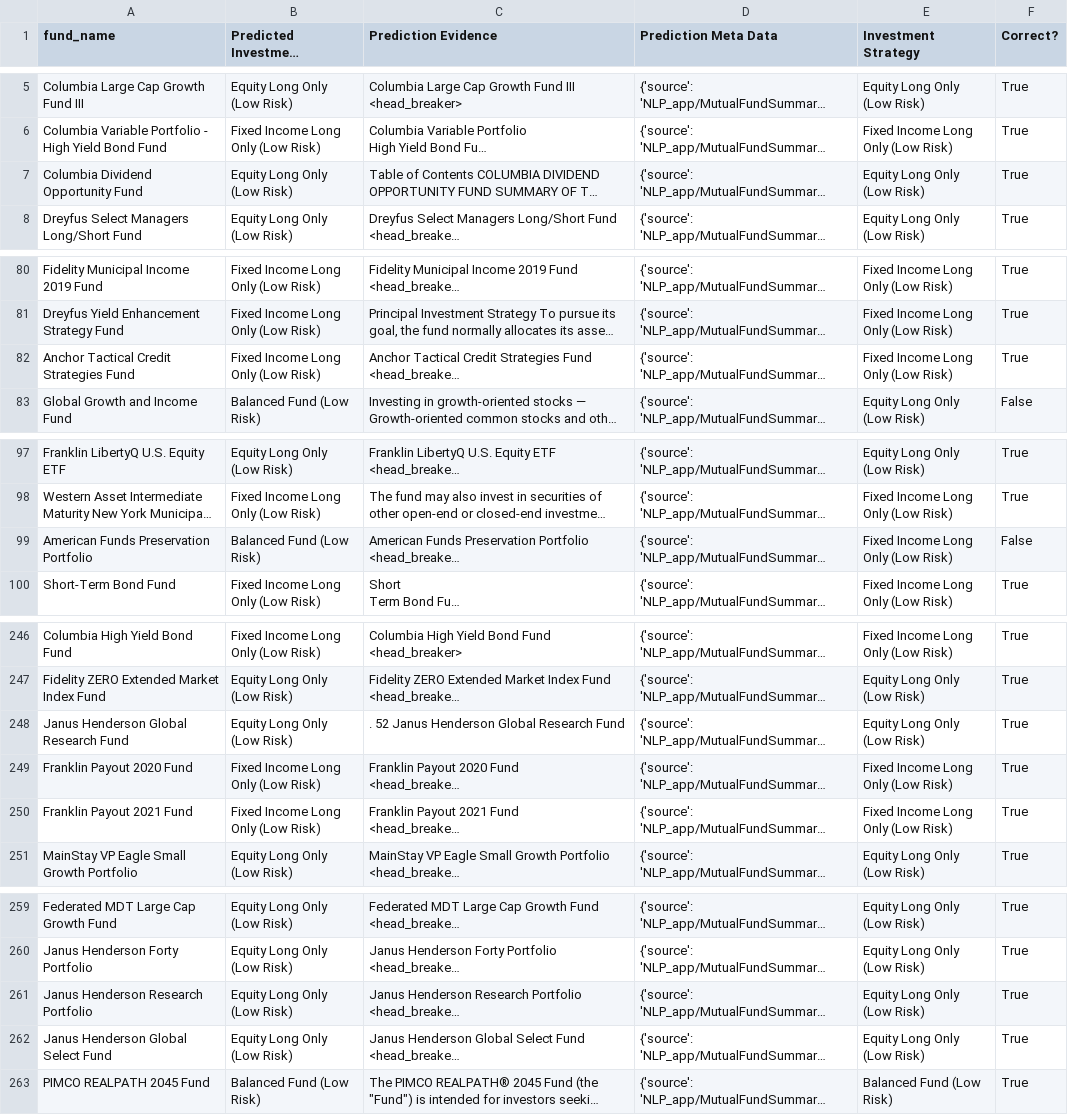
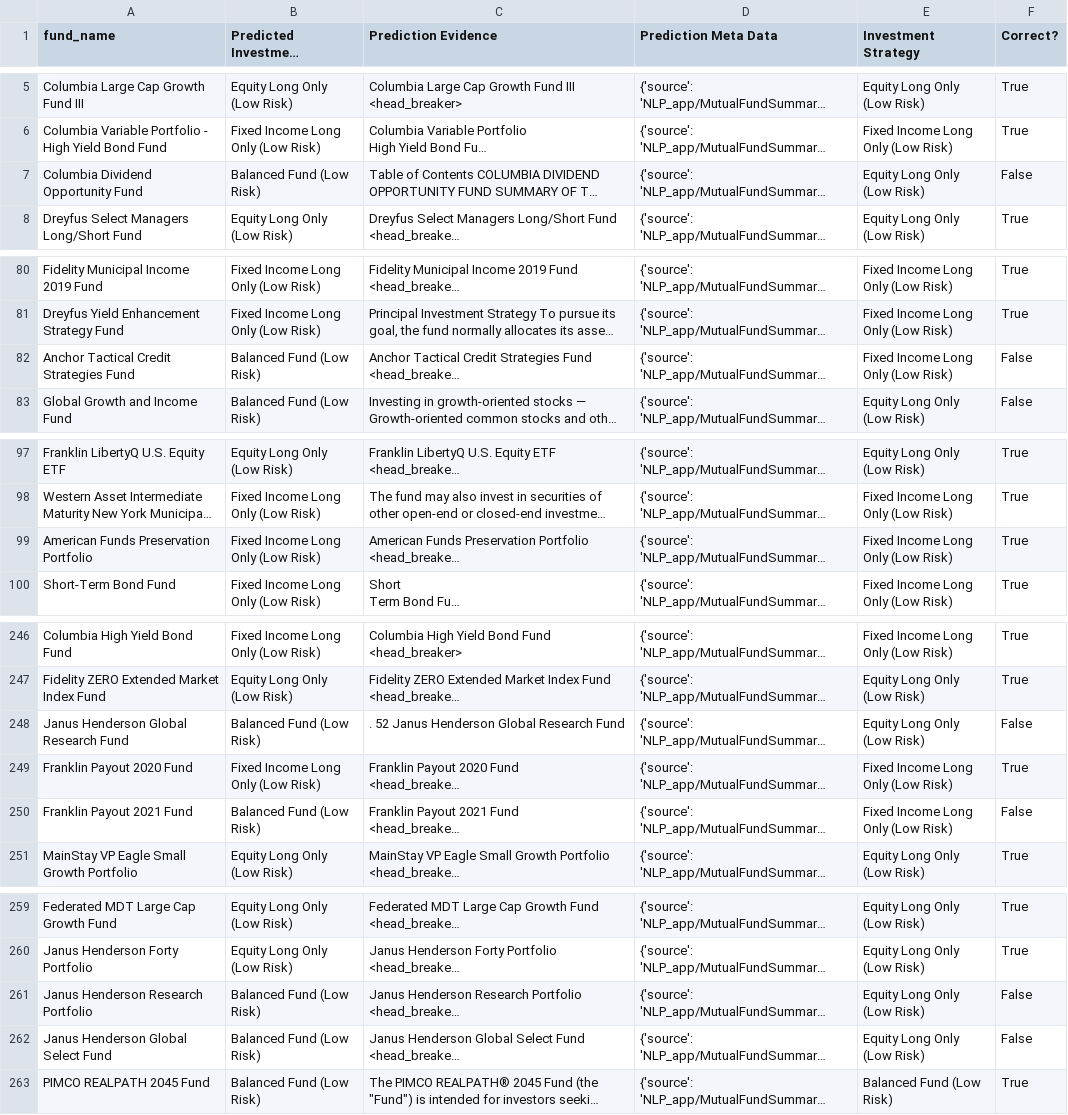
Before and after one commit to jlopes3/MF815_Project, a CSV file: rag_predictions.csv, drawn as a sheet; only a part is shown, gaps mark what is left out; long unchanged cells end in …; the diff covers the shown part only; the diff names each change by its address in the sheet, - before the commit and + after, or states it on an @@ line.

```diff
--- a/rag_predictions.csv
+++ b/rag_predictions.csv
-B7 (Predicted Investment Strategy): Equity Long Only (Low Risk)
+B7 (Predicted Investment Strategy): Balanced Fund (Low Risk)
-F7 (Correct?): True
+F7 (Correct?): False
-B82 (Predicted Investment Strategy): Fixed Income Long Only (Low Risk)
+B82 (Predicted Investment Strategy): Balanced Fund (Low Risk)
-F82 (Correct?): True
+F82 (Correct?): False
-B99 (Predicted Investment Strategy): Balanced Fund (Low Risk)
+B99 (Predicted Investment Strategy): Fixed Income Long Only (Low Risk)
-F99 (Correct?): False
+F99 (Correct?): True
-B248 (Predicted Investment Strategy): Equity Long Only (Low Risk)
+B248 (Predicted Investment Strategy): Balanced Fund (Low Risk)
-F248 (Correct?): True
+F248 (Correct?): False
-B250 (Predicted Investment Strategy): Fixed Income Long Only (Low Risk)
+B250 (Predicted Investment Strategy): Balanced Fund (Low Risk)
-F250 (Correct?): True
+F250 (Correct?): False
-B261:B262 (Predicted Investment Strategy): Equity Long Only (Low Risk)
+B261:B262 (Predicted Investment Strategy): Balanced Fund (Low Risk)
-F261:F262 (Correct?): True
+F261:F262 (Correct?): False
```
Also changed, not shown: 15 edited cells elsewhere in this file, 11 other files.
